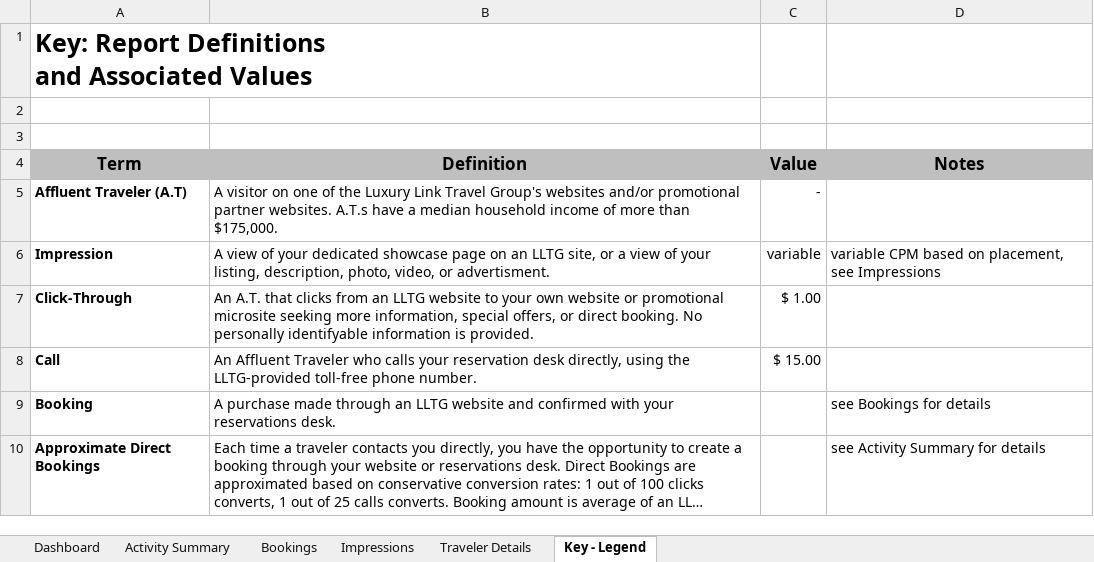
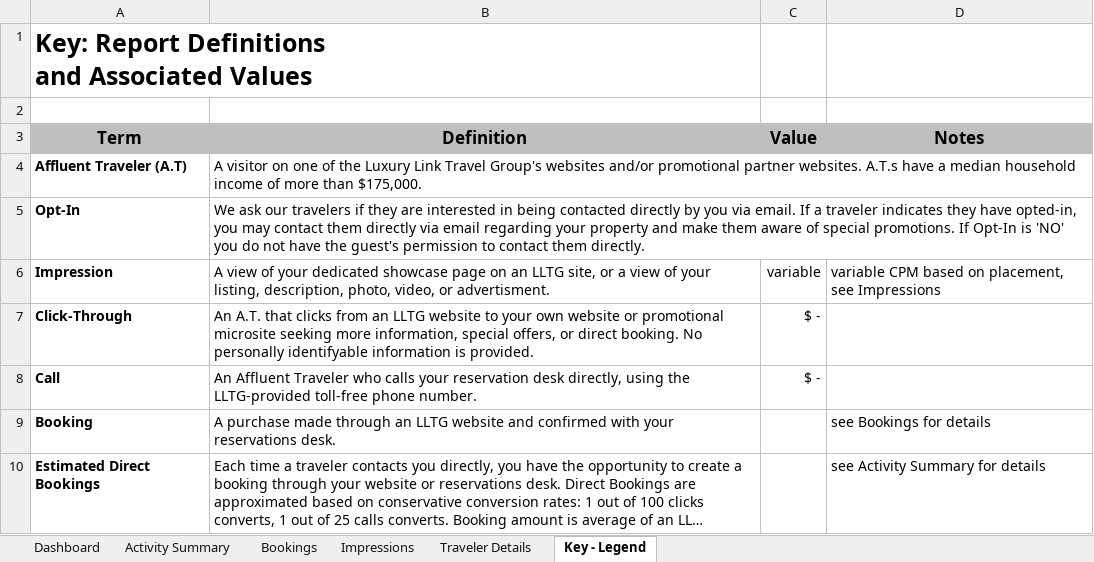
Before and after one commit to oefada/lltoolbox, an Excel workbook: app/vendors/consolidated_report/templates/consolidated_report_revision-9.xlsx, sheet Key - Legend, drawn as a sheet; long unchanged cells end in …; values as stored, in another font and other column widths than the file's, no borders; charts and pictures not drawn; removed rows and columns are numbered as before the commit, all else as after; the diff names each change by its address in the sheet, - before the commit and + after, or states it on an @@ line.

```diff
--- a/app/vendors/consolidated_report/templates/consolidated_report_revision-9.xlsx (sheet Key - Legend)
+++ b/app/vendors/consolidated_report/templates/consolidated_report_revision-9.xlsx (sheet Key - Legend)
-row 3: (empty)
-C4 (Value): -
+C4 (Value): (empty)
+row 5: Opt-In | We ask our travelers if they are interested in being contacted directly by you via email. If a traveler indicates they have opted-in, you may contact them directly via email regarding your property and make them aware of special promotions. If Opt-In is 'NO' you do not have the guest's permission to contact them directly.
-C7 (Value): $ 1.00
+C7 (Value): $ -
-C8 (Value): $ 15.00
+C8 (Value): $ -
-A10 (Term): Approximate Direct Bookings
+A10 (Term): Estimated Direct Bookings
```
Also changed, not shown: sheet Activity Summary, sheet Traveler Details, sheet Dashboard, sheet Impressions, formulas that keep their value, hidden cells, charts or pictures.
